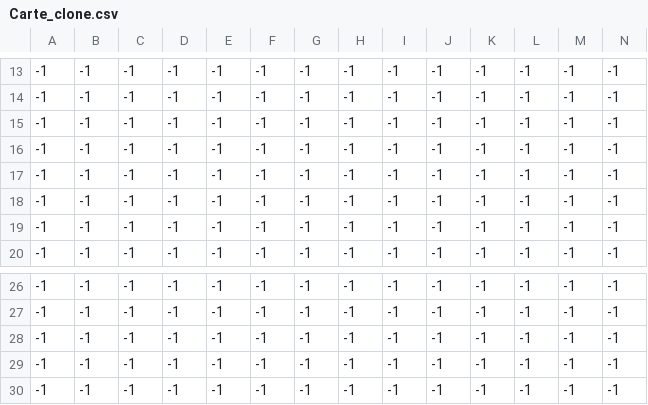
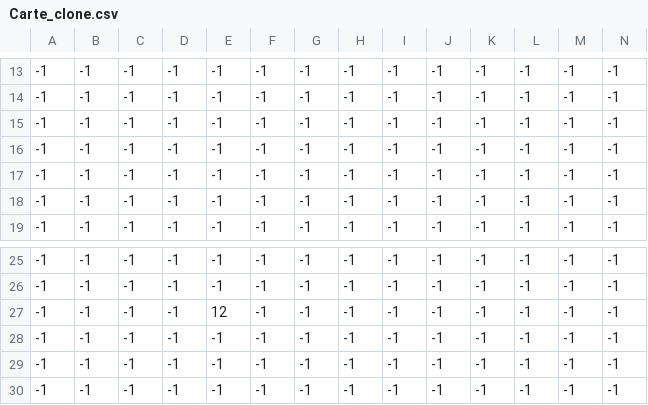
Before and after one commit to gnome020/Projet_NSI_2, a CSV file: carte/niveau_1/Carte_clone.csv, drawn as a sheet; only a part is shown, gaps mark what is left out; removed rows and columns are numbered as before the commit, all else as after; rows hold the shown columns only; the diff names each change by its address in the sheet, - before the commit and + after, or states it on an @@ line.

```diff
--- a/carte/niveau_1/Carte_clone.csv
+++ b/carte/niveau_1/Carte_clone.csv
-row 17: -1 | -1 | -1 | -1 | -1 | -1 | -1 | -1 | -1 | -1 | -1 | -1 | -1 | -1
+row 27: -1 | -1 | -1 | -1 | 12 | -1 | -1 | -1 | -1 | -1 | -1 | -1 | -1 | -1
```
Also changed, not shown: 5 other files.
